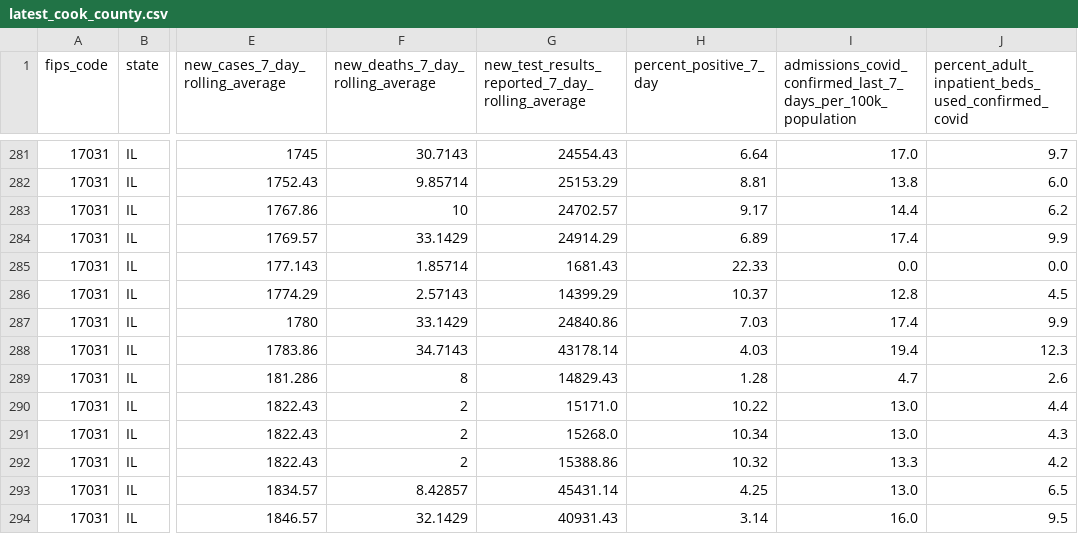
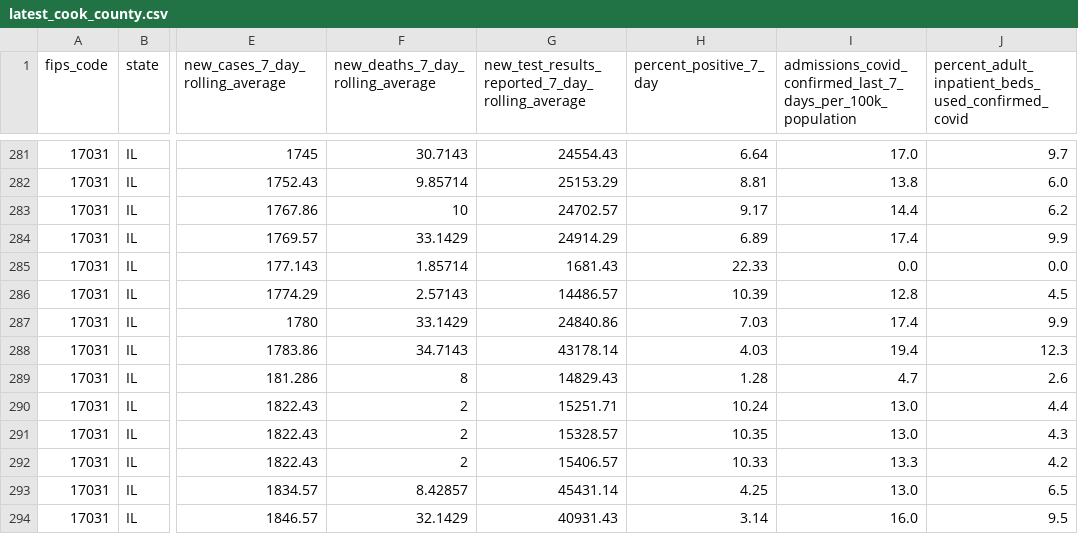
Before and after one commit to nofurtherinformation/py-workflow, a CSV file: csv/latest_cook_county.csv, drawn as a sheet; only a part is shown, gaps mark what is left out; the diff covers the shown part only; the diff names each change by its address in the sheet, - before the commit and + after, or states it on an @@ line.

```diff
--- a/csv/latest_cook_county.csv
+++ b/csv/latest_cook_county.csv
-G286: 14399.29
+G286: 14486.57
-H286 (percent_positive_7_day): 10.37
+H286 (percent_positive_7_day): 10.39
-G290: 15171.0
+G290: 15251.71
-H290 (percent_positive_7_day): 10.22
+H290 (percent_positive_7_day): 10.24
-G291: 15268.0
+G291: 15328.57
-H291 (percent_positive_7_day): 10.34
+H291 (percent_positive_7_day): 10.35
-G292: 15388.86
+G292: 15406.57
-H292 (percent_positive_7_day): 10.32
+H292 (percent_positive_7_day): 10.33
```
Also changed, not shown: 1 added row and 14 edited cells elsewhere in this file.
